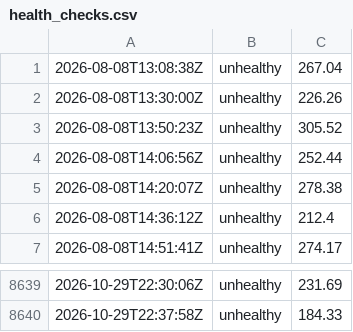
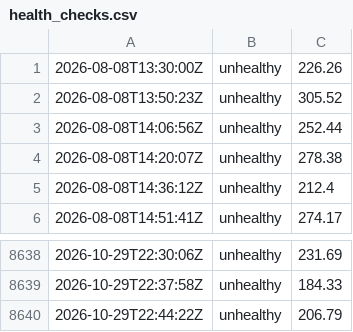
Before and after one commit to Mind-Vault-AI/stitchless-landing, a CSV file: .github/metrics/health_checks.csv, drawn as a sheet; only a part is shown, gaps mark what is left out.

```diff
--- a/.github/metrics/health_checks.csv
+++ b/.github/metrics/health_checks.csv
@@ -1,2 +1 @@
-2026-08-08T13:08:38Z,unhealthy,267.04
 2026-08-08T13:30:00Z,unhealthy,226.26
@@ -8640 +8639,2 @@
 2026-10-29T22:37:58Z,unhealthy,184.33
+2026-10-29T22:44:22Z,unhealthy,206.79
```
